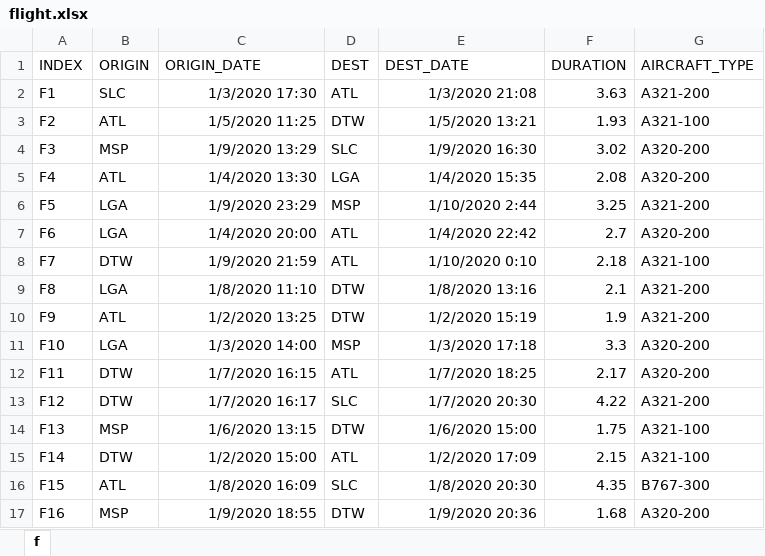
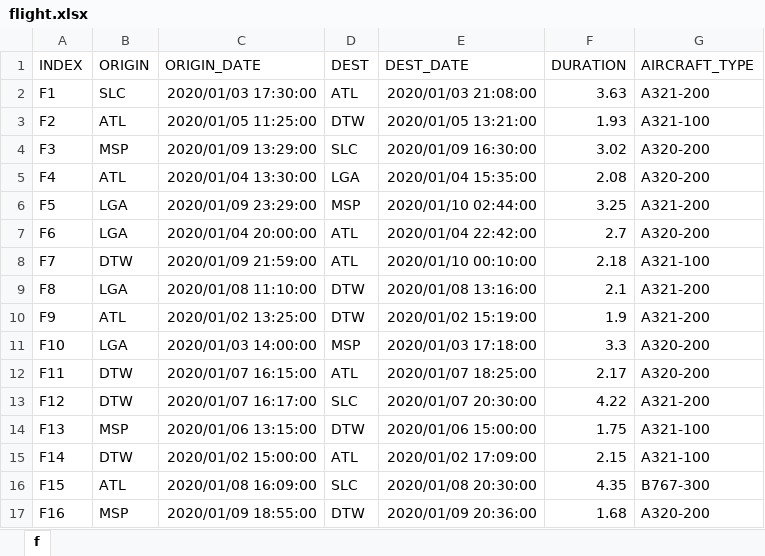
Before and after one commit to CSID-DGU/ASCP, an Excel workbook: flight.xlsx, sheet f, drawn as a sheet; only a part is shown; values as stored, in another font and other column widths than the file's, no borders; the diff covers the shown part only; the diff names each change by its address in the sheet, - before the commit and + after, or states it on an @@ line.

```diff
--- a/flight.xlsx (sheet f)
+++ b/flight.xlsx (sheet f)
-C2 (ORIGIN_DATE): 1/3/2020 17:30
+C2 (ORIGIN_DATE): 2020/01/03 17:30:00
-E2 (DEST_DATE): 1/3/2020 21:08
+E2 (DEST_DATE): 2020/01/03 21:08:00
-C3 (ORIGIN_DATE): 1/5/2020 11:25
+C3 (ORIGIN_DATE): 2020/01/05 11:25:00
-E3 (DEST_DATE): 1/5/2020 13:21
+E3 (DEST_DATE): 2020/01/05 13:21:00
-C4 (ORIGIN_DATE): 1/9/2020 13:29
+C4 (ORIGIN_DATE): 2020/01/09 13:29:00
-E4 (DEST_DATE): 1/9/2020 16:30
+E4 (DEST_DATE): 2020/01/09 16:30:00
-C5 (ORIGIN_DATE): 1/4/2020 13:30
+C5 (ORIGIN_DATE): 2020/01/04 13:30:00
-E5 (DEST_DATE): 1/4/2020 15:35
+E5 (DEST_DATE): 2020/01/04 15:35:00
-C6 (ORIGIN_DATE): 1/9/2020 23:29
+C6 (ORIGIN_DATE): 2020/01/09 23:29:00
-E6 (DEST_DATE): 1/10/2020 2:44
+E6 (DEST_DATE): 2020/01/10 02:44:00
-C7 (ORIGIN_DATE): 1/4/2020 20:00
+C7 (ORIGIN_DATE): 2020/01/04 20:00:00
-E7 (DEST_DATE): 1/4/2020 22:42
+E7 (DEST_DATE): 2020/01/04 22:42:00
-C8 (ORIGIN_DATE): 1/9/2020 21:59
+C8 (ORIGIN_DATE): 2020/01/09 21:59:00
-E8 (DEST_DATE): 1/10/2020 0:10
+E8 (DEST_DATE): 2020/01/10 00:10:00
-C9 (ORIGIN_DATE): 1/8/2020 11:10
+C9 (ORIGIN_DATE): 2020/01/08 11:10:00
-E9 (DEST_DATE): 1/8/2020 13:16
+E9 (DEST_DATE): 2020/01/08 13:16:00
-C10 (ORIGIN_DATE): 1/2/2020 13:25
+C10 (ORIGIN_DATE): 2020/01/02 13:25:00
-E10 (DEST_DATE): 1/2/2020 15:19
+E10 (DEST_DATE): 2020/01/02 15:19:00
-C11 (ORIGIN_DATE): 1/3/2020 14:00
+C11 (ORIGIN_DATE): 2020/01/03 14:00:00
-E11 (DEST_DATE): 1/3/2020 17:18
+E11 (DEST_DATE): 2020/01/03 17:18:00
-C12 (ORIGIN_DATE): 1/7/2020 16:15
+C12 (ORIGIN_DATE): 2020/01/07 16:15:00
-E12 (DEST_DATE): 1/7/2020 18:25
+E12 (DEST_DATE): 2020/01/07 18:25:00
-C13 (ORIGIN_DATE): 1/7/2020 16:17
+C13 (ORIGIN_DATE): 2020/01/07 16:17:00
-E13 (DEST_DATE): 1/7/2020 20:30
+E13 (DEST_DATE): 2020/01/07 20:30:00
-C14 (ORIGIN_DATE): 1/6/2020 13:15
+C14 (ORIGIN_DATE): 2020/01/06 13:15:00
-E14 (DEST_DATE): 1/6/2020 15:00
+E14 (DEST_DATE): 2020/01/06 15:00:00
-C15 (ORIGIN_DATE): 1/2/2020 15:00
+C15 (ORIGIN_DATE): 2020/01/02 15:00:00
-E15 (DEST_DATE): 1/2/2020 17:09
+E15 (DEST_DATE): 2020/01/02 17:09:00
-C16 (ORIGIN_DATE): 1/8/2020 16:09
+C16 (ORIGIN_DATE): 2020/01/08 16:09:00
-E16 (DEST_DATE): 1/8/2020 20:30
+E16 (DEST_DATE): 2020/01/08 20:30:00
-C17 (ORIGIN_DATE): 1/9/2020 18:55
+C17 (ORIGIN_DATE): 2020/01/09 18:55:00
-E17 (DEST_DATE): 1/9/2020 20:36
+E17 (DEST_DATE): 2020/01/09 20:36:00
```
Also changed, not shown: 168 edited cells elsewhere in this sheet, 6 other files.
